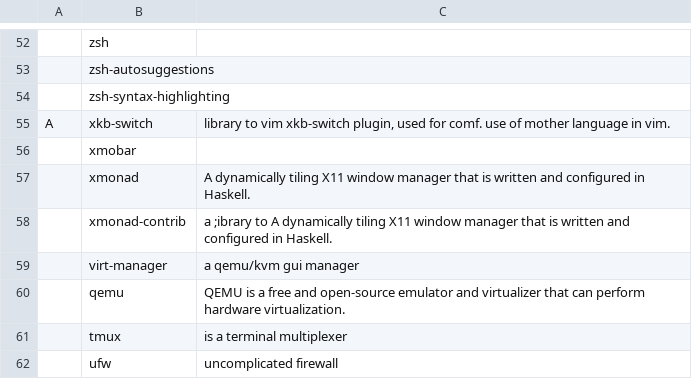
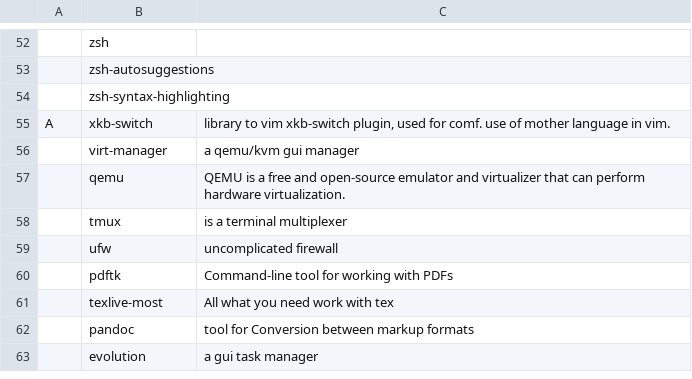
Before and after one commit to nlif-m/larbs, a CSV file: progs.csv, drawn as a sheet; only a part is shown, gaps mark what is left out; the shorter side is filled out with more unchanged rows; the diff names each change by its address in the sheet, - before the commit and + after, or states it on an @@ line.

Commit message:
feat: remove xmobar, xmonad, xmonad-contrib from progs.csv Remove because don't use xmonad anymore.

```diff
--- a/progs.csv
+++ b/progs.csv
-row 56:  | xmobar
-row 57:  | xmonad | A dynamically tiling X11 window manager that is written and configured in Haskell.
-row 58:  | xmonad-contrib | a ;ibrary to A dynamically tiling X11 window manager that is written and configured in Haskell.
```
